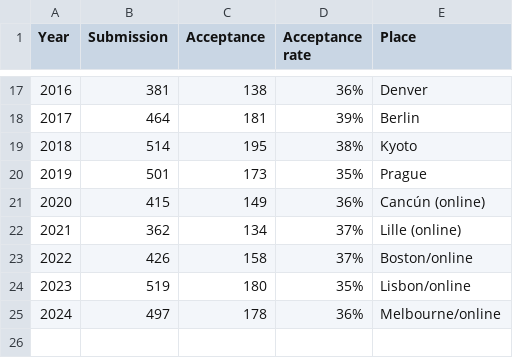
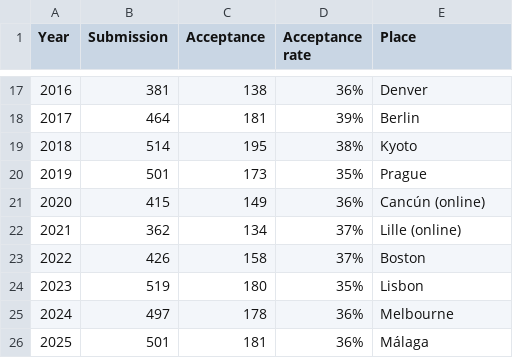
Before and after one commit to ryojitanabe/ecconf, a CSV file: data/gecco.csv, drawn as a sheet; only a part is shown, gaps mark what is left out.

Commit message:
update stats of gecco

```diff
--- a/data/gecco.csv
+++ b/data/gecco.csv
@@ -22,4 +22,5 @@ Year,Submission,Acceptance,Acceptance rate,Place
 2021,362,134,37%,Lille (online)
-2022,426,158,37%,Boston/online
-2023,519,180,35%,Lisbon/online
-2024,497,178,36%,Melbourne/online
+2022,426,158,37%,Boston
+2023,519,180,35%,Lisbon
+2024,497,178,36%,Melbourne
+2025,501,181,36%,Málaga
```
Also changed, not shown: data/gecco_poster.csv, 3 other files.
